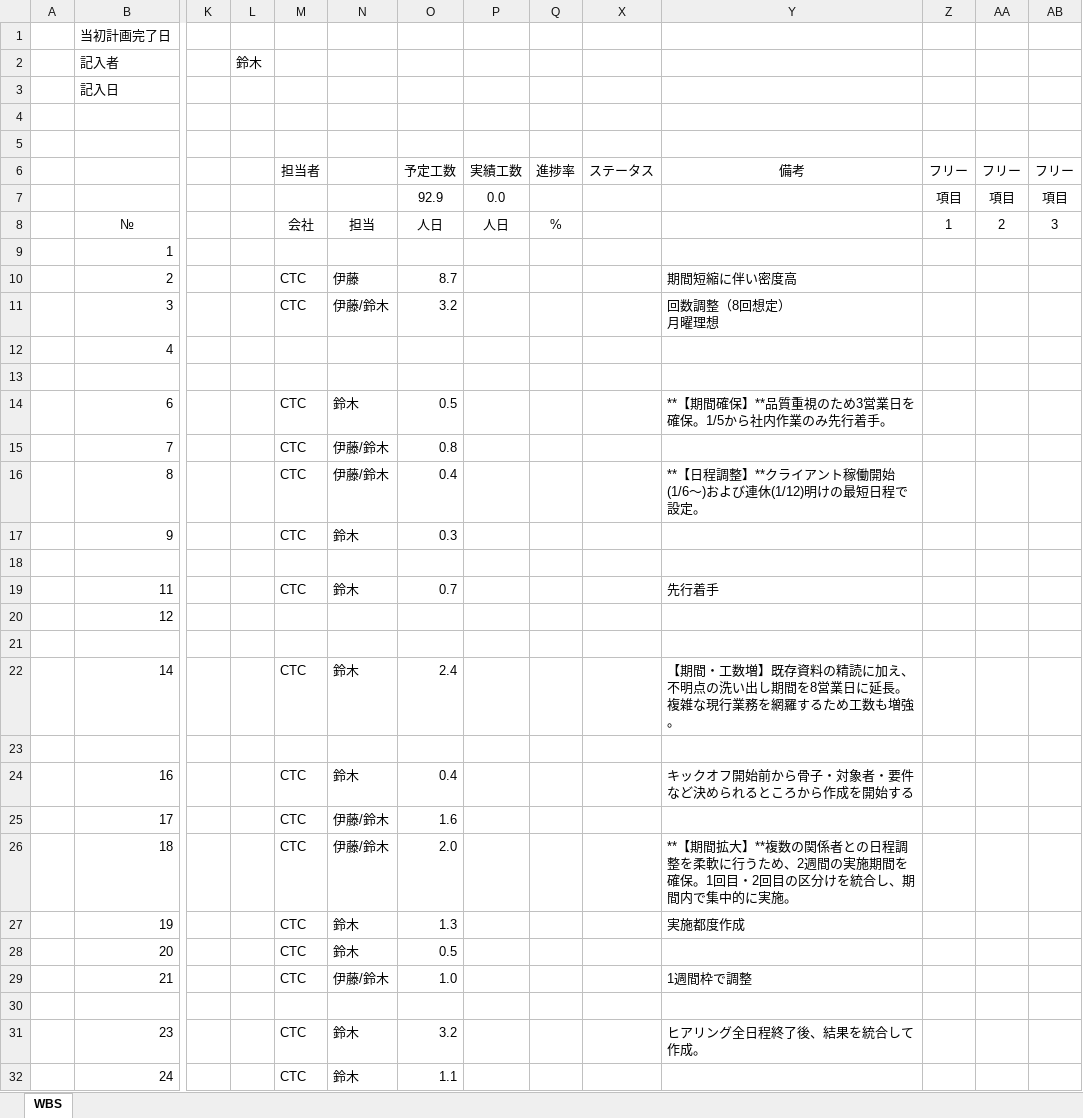
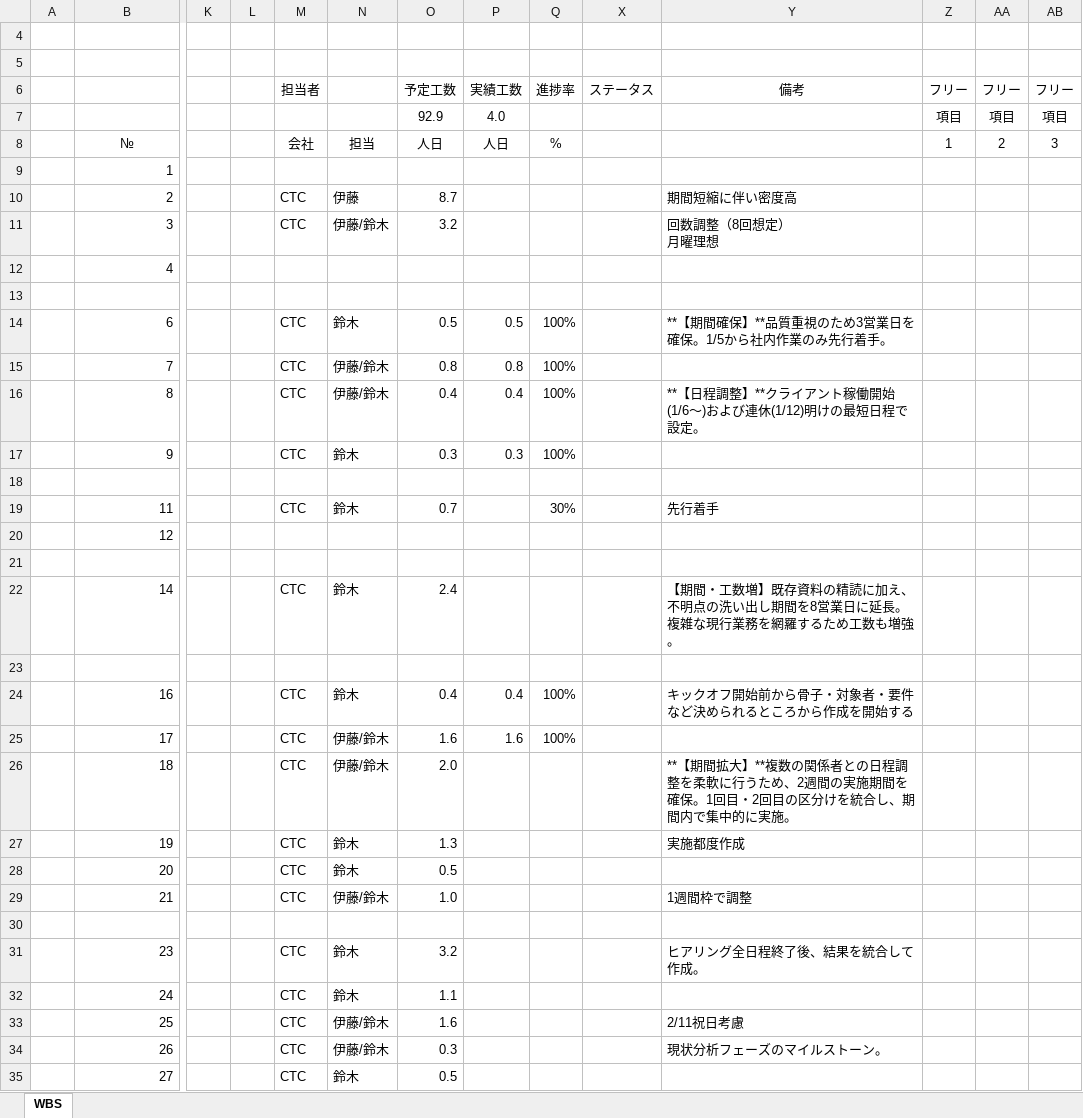
Before and after one commit to HarumasaSuzuki-dm/WorkSpaces, an Excel workbook: 08.Pteron/01.CTC/TMC/inputs/TMC_充電器販売・施工PF支援_WBS_20251211.xlsx, sheet WBS, drawn as a sheet; only a part is shown, gaps mark what is left out; the shorter side is filled out with more unchanged rows; values as stored, in another font and other column widths than the file's, no borders; conditional formats not drawn; rows hold the shown columns only; the diff names each change by its address in the sheet, - before the commit and + after, or states it on an @@ line.

```diff
--- a/08.Pteron/01.CTC/TMC/inputs/TMC_充電器販売・施工PF支援_WBS_20251211.xlsx (sheet WBS)
+++ b/08.Pteron/01.CTC/TMC/inputs/TMC_充電器販売・施工PF支援_WBS_20251211.xlsx (sheet WBS)
@@ row 1 hidden:  | 当初計画完了日 @@
@@ row 2 hidden:  | 記入者 |  | 鈴木 @@
-row 3:  | 記入日
-P7: 0.0
+P7: 4.0
-P14: (empty)
+P14: 0.5
-Q14:Q17: (empty)
+Q14:Q17: 100%
-P15: (empty)
+P15: 0.8
-P16: (empty)
+P16: 0.4
-P17: (empty)
+P17: 0.3
-Q19: (empty)
+Q19: 30%
-P24: (empty)
+P24: 0.4
-Q24:Q25: (empty)
+Q24:Q25: 100%
-P25: (empty)
+P25: 1.6
```
Also changed, not shown: hidden cells, 10 other files.
